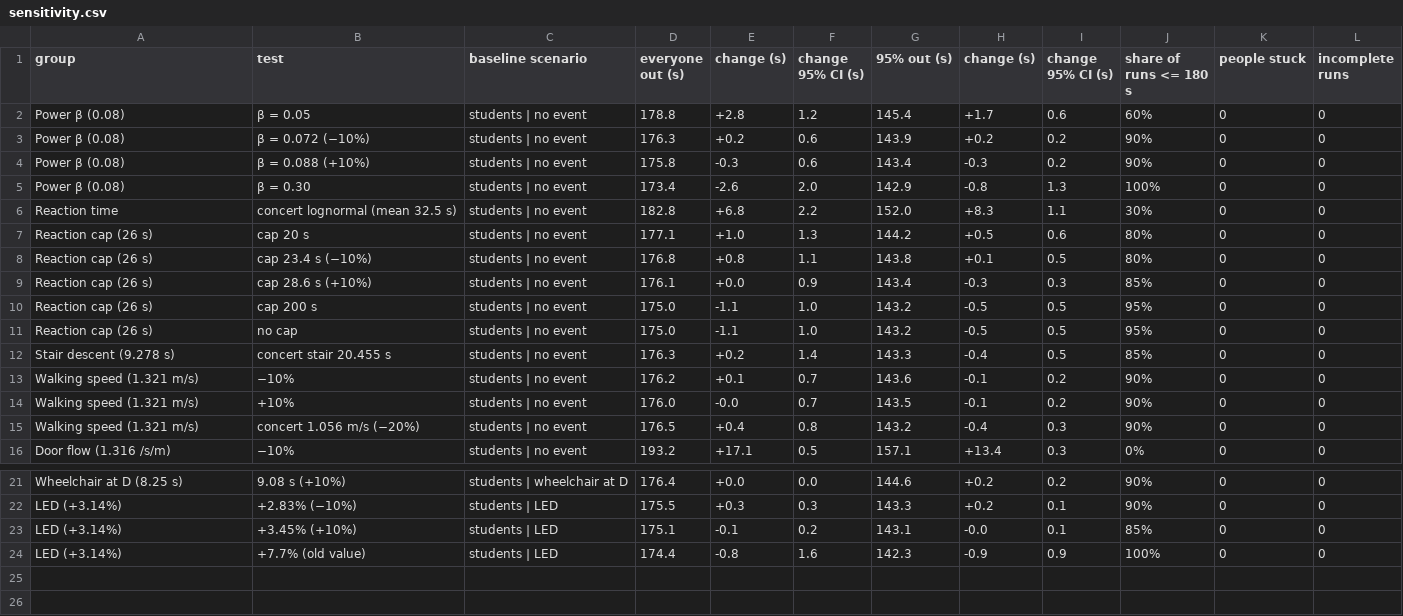
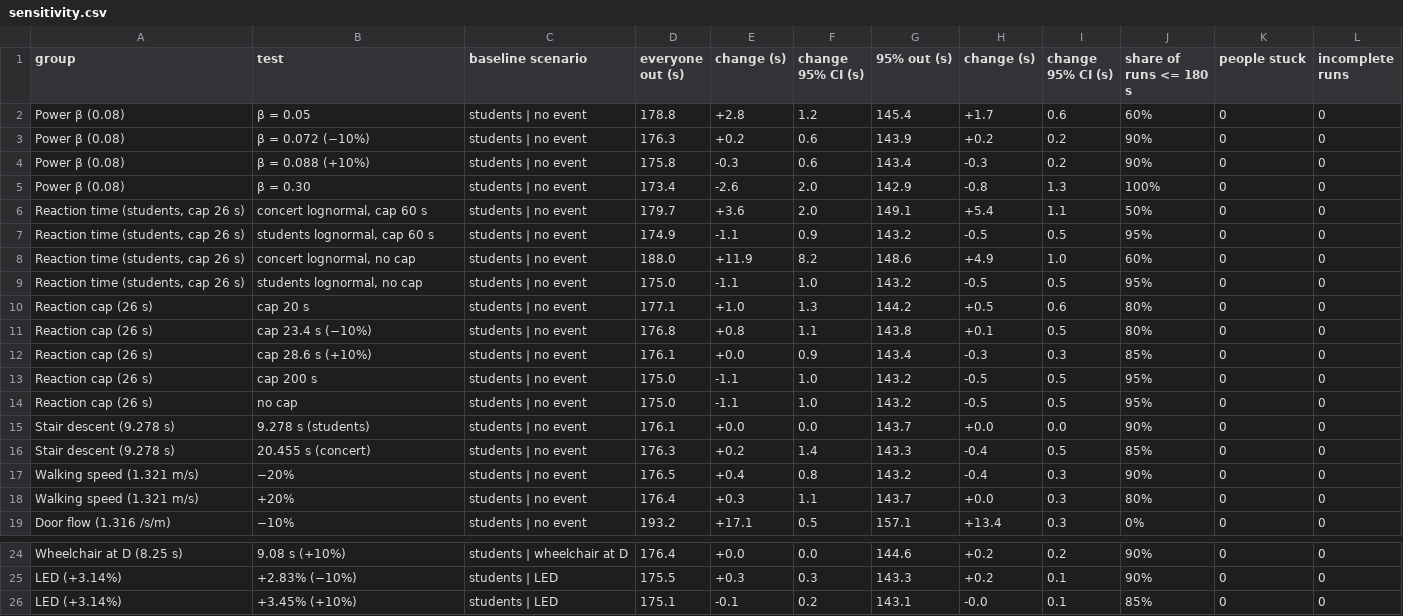
Before and after one commit to katiellevaden-ui/CMCM, a CSV file: results/sensitivity.csv, drawn as a sheet; only a part is shown, gaps mark what is left out.

```diff
--- a/results/sensitivity.csv
+++ b/results/sensitivity.csv
@@ -5,3 +5,6 @@ Power β (0.08),β = 0.088 (+10%),students | no event,175.8,-0.3,0.6,143.4,-0.3,
 Power β (0.08),β = 0.30,students | no event,173.4,-2.6,2.0,142.9,-0.8,1.3,100%,0,0
-Reaction time,concert lognormal (mean 32.5 s),students | no event,182.8,+6.8,2.2,152.0,+8.3,1.1,30%,0,0
+"Reaction time (students, cap 26 s)","concert lognormal, cap 60 s",students | no event,179.7,+3.6,2.0,149.1,+5.4,1.1,50%,0,0
+"Reaction time (students, cap 26 s)","students lognormal, cap 60 s",students | no event,174.9,-1.1,0.9,143.2,-0.5,0.5,95%,0,0
+"Reaction time (students, cap 26 s)","concert lognormal, no cap",students | no event,188.0,+11.9,8.2,148.6,+4.9,1.0,60%,0,0
+"Reaction time (students, cap 26 s)","students lognormal, no cap",students | no event,175.0,-1.1,1.0,143.2,-0.5,0.5,95%,0,0
 Reaction cap (26 s),cap 20 s,students | no event,177.1,+1.0,1.3,144.2,+0.5,0.6,80%,0,0
@@ -11,6 +14,6 @@ Reaction cap (26 s),cap 200 s,students | no event,175.0,-1.1,1.0,143.2,-0.5,0.5,
 Reaction cap (26 s),no cap,students | no event,175.0,-1.1,1.0,143.2,-0.5,0.5,95%,0,0
-Stair descent (9.278 s),concert stair 20.455 s,students | no event,176.3,+0.2,1.4,143.3,-0.4,0.5,85%,0,0
-Walking speed (1.321 m/s),−10%,students | no event,176.2,+0.1,0.7,143.6,-0.1,0.2,90%,0,0
-Walking speed (1.321 m/s),+10%,students | no event,176.0,-0.0,0.7,143.5,-0.1,0.2,90%,0,0
-Walking speed (1.321 m/s),concert 1.056 m/s (−20%),students | no event,176.5,+0.4,0.8,143.2,-0.4,0.3,90%,0,0
+Stair descent (9.278 s),9.278 s (students),students | no event,176.1,+0.0,0.0,143.7,+0.0,0.0,90%,0,0
+Stair descent (9.278 s),20.455 s (concert),students | no event,176.3,+0.2,1.4,143.3,-0.4,0.5,85%,0,0
+Walking speed (1.321 m/s),−20%,students | no event,176.5,+0.4,0.8,143.2,-0.4,0.3,90%,0,0
+Walking speed (1.321 m/s),+20%,students | no event,176.4,+0.3,1.1,143.7,+0.0,0.3,80%,0,0
 Door flow (1.316 /s/m),−10%,students | no event,193.2,+17.1,0.5,157.1,+13.4,0.3,0%,0,0
@@ -23,2 +26 @@ LED (+3.14%),+2.83% (−10%),students | LED,175.5,+0.3,0.3,143.3,+0.2,0.1,90%,0,
 LED (+3.14%),+3.45% (+10%),students | LED,175.1,-0.1,0.2,143.1,-0.0,0.1,85%,0,0
-LED (+3.14%),+7.7% (old value),students | LED,174.4,-0.8,1.6,142.3,-0.9,0.9,100%,0,0
```
Also changed, not shown: 5 other files.
